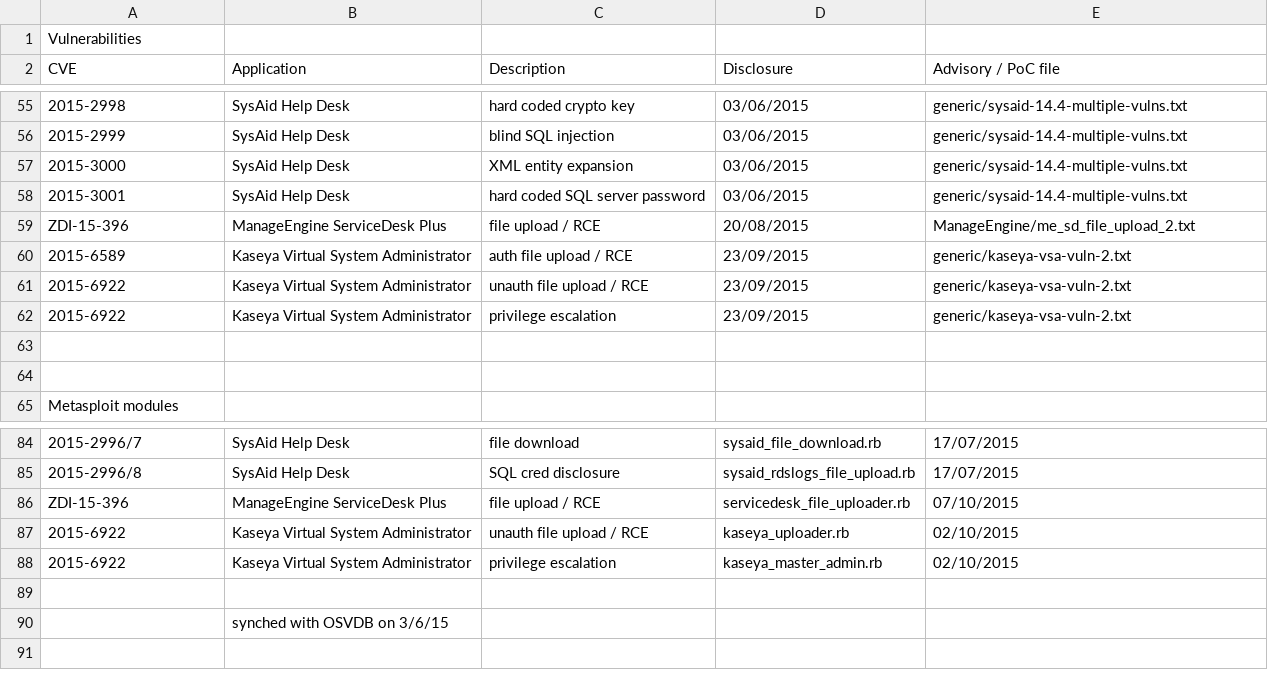
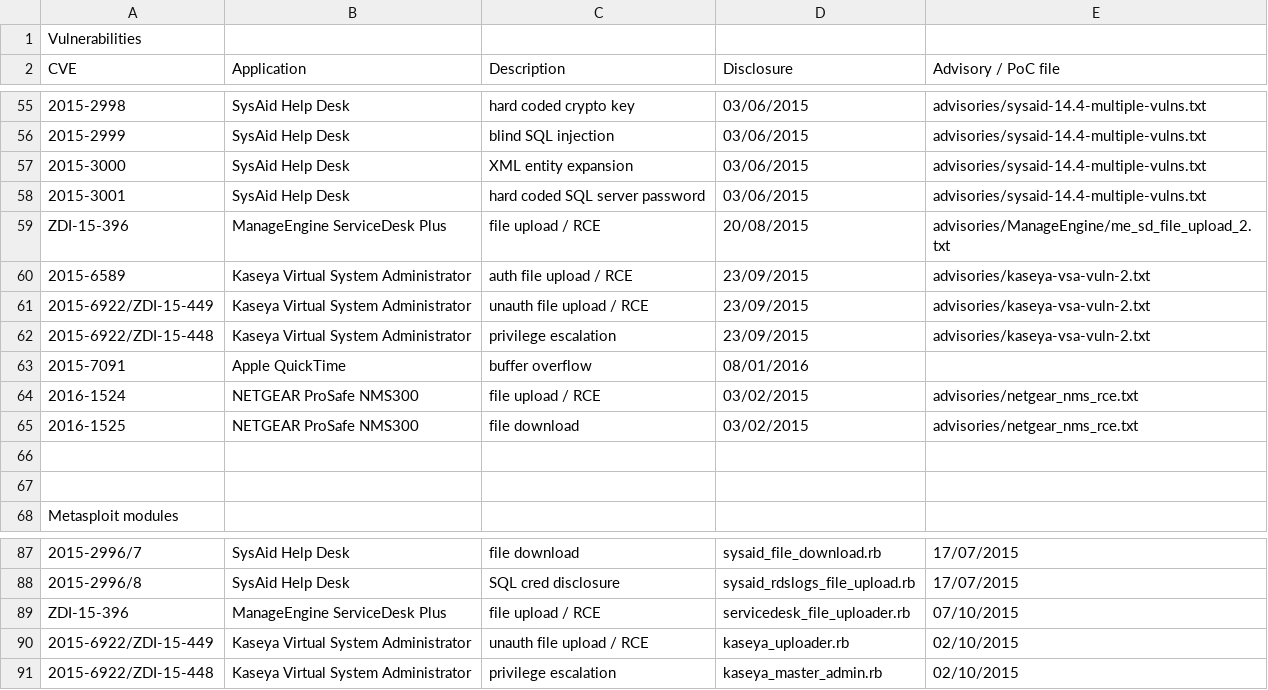
Before and after one commit to pedrib/PoC, a CSV file: tracking.csv, drawn as a sheet; only a part is shown, gaps mark what is left out; removed rows and columns are numbered as before the commit, all else as after; the diff covers the shown part only; the diff names each change by its address in the sheet, - before the commit and + after, or states it on an @@ line.

```diff
--- a/tracking.csv
+++ b/tracking.csv
-E55:E58 (Advisory / PoC file): generic/sysaid-14.4-multiple-vulns.txt
+E55:E58 (Advisory / PoC file): advisories/sysaid-14.4-multiple-vulns.txt
-E59 (Advisory / PoC file): ManageEngine/me_sd_file_upload_2.txt
+E59 (Advisory / PoC file): advisories/ManageEngine/me_sd_file_upload_2.txt
-E60:E62 (Advisory / PoC file): generic/kaseya-vsa-vuln-2.txt
+E60:E62 (Advisory / PoC file): advisories/kaseya-vsa-vuln-2.txt
-A61 (CVE): 2015-6922
+A61 (CVE): 2015-6922/ZDI-15-449
-A62 (CVE): 2015-6922
+A62 (CVE): 2015-6922/ZDI-15-448
+row 63: 2015-7091 | Apple QuickTime | buffer overflow | 08/01/2016
+row 64: 2016-1524 | NETGEAR ProSafe NMS300 | file upload / RCE | 03/02/2015 | advisories/netgear_nms_rce.txt
+row 65: 2016-1525 | NETGEAR ProSafe NMS300 | file download | 03/02/2015 | advisories/netgear_nms_rce.txt
-A90 (CVE): 2015-6922
+A90 (CVE): 2015-6922/ZDI-15-449
-A91 (CVE): 2015-6922
+A91 (CVE): 2015-6922/ZDI-15-448
-row 89: (empty)
-row 90:  | synched with OSVDB on 3/6/15
```
Also changed, not shown: 50 edited cells elsewhere in this file.
